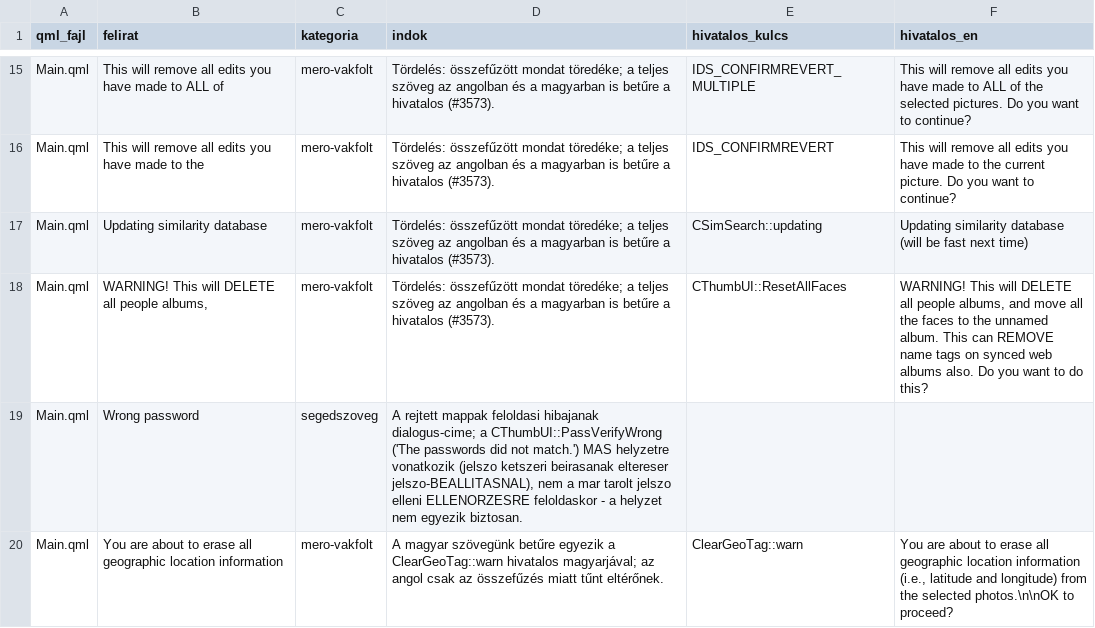
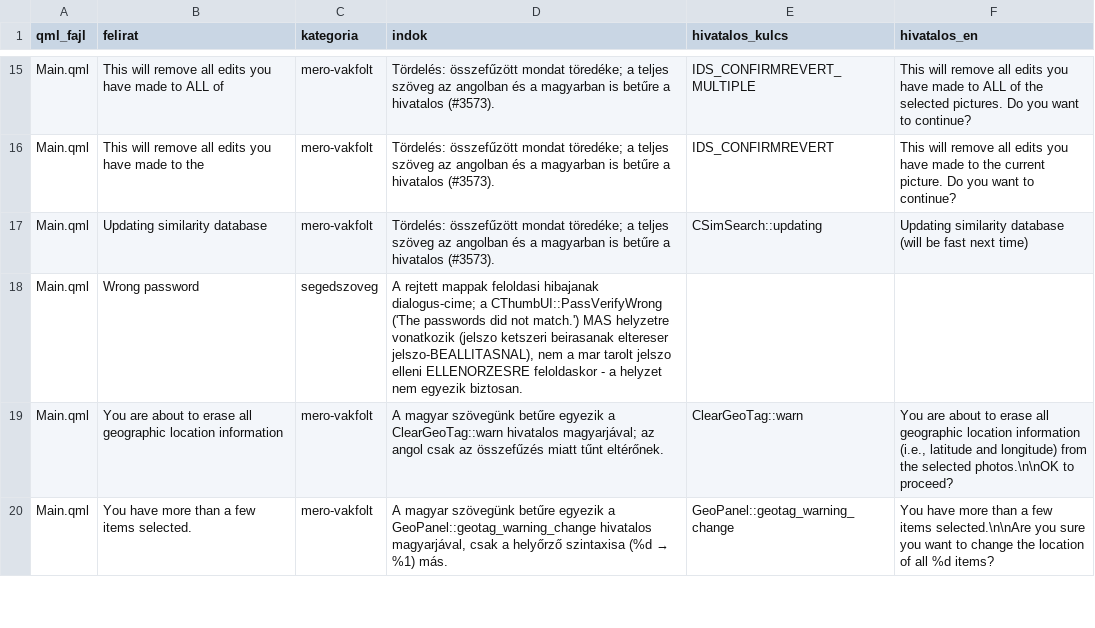
Before and after one commit to sanchomuzax/PicasaPy, a TSV file: docs/specs/ui-tobblet-besorolas.tsv, drawn as a sheet; only a part is shown, gaps mark what is left out; the shorter side is filled out with more unchanged rows.

```diff
--- a/docs/specs/ui-tobblet-besorolas.tsv
+++ b/docs/specs/ui-tobblet-besorolas.tsv
@@ -17,3 +17,2 @@ Main.qml	This will remove all edits you have made to the	mero-vakfolt	Tördelés
 Main.qml	Updating similarity database 	mero-vakfolt	Tördelés: összefűzött mondat töredéke; a teljes szöveg az angolban és a magyarban is betűre a hivatalos (#3573).	CSimSearch::updating	Updating similarity database (will be fast next time)
-Main.qml	WARNING! This will DELETE all people albums, 	mero-vakfolt	Tördelés: összefűzött mondat töredéke; a teljes szöveg az angolban és a magyarban is betűre a hivatalos (#3573).	CThumbUI::ResetAllFaces	WARNING! This will DELETE all people albums, and move all the faces to the unnamed album. This can REMOVE name tags on synced web albums also. Do you want to do this?
 Main.qml	Wrong password	segedszoveg	A rejtett mappak feloldasi hibajanak dialogus-cime; a CThumbUI::PassVerifyWrong ('The passwords did not match.') MAS helyzetre vonatkozik (jelszo ketszeri beirasanak eltereser jelszo-BEALLITASNAL), nem a mar tarolt jelszo elleni ELLENORZESRE feloldaskor - a helyzet nem egyezik biztosan.		
```
Also changed, not shown: 9 other files.
